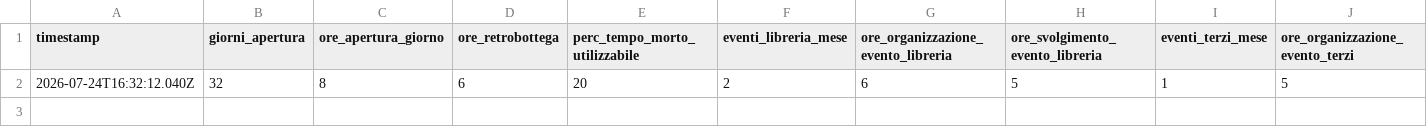
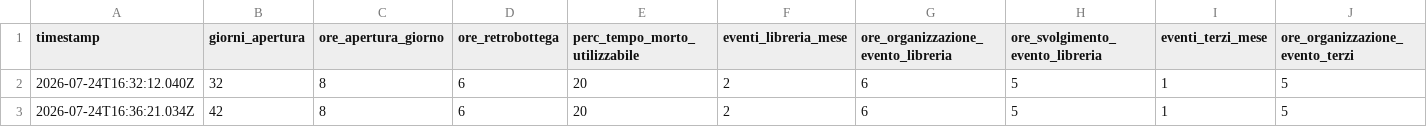
Before and after one commit to bobfishrulez/federicamuccioli, a CSV file: studio/salvataggi.csv, drawn as a sheet; only a part is shown; rows hold the shown columns only; the diff names each change by its address in the sheet, - before the commit and + after, or states it on an @@ line.

Commit message:
Aggiunge un salvataggio del calcolatore

```diff
--- a/studio/salvataggi.csv
+++ b/studio/salvataggi.csv
+row 3: 2026-07-24T16:36:21.034Z | 42 | 8 | 6 | 20 | 2 | 6 | 5 | 1 | 5
```
